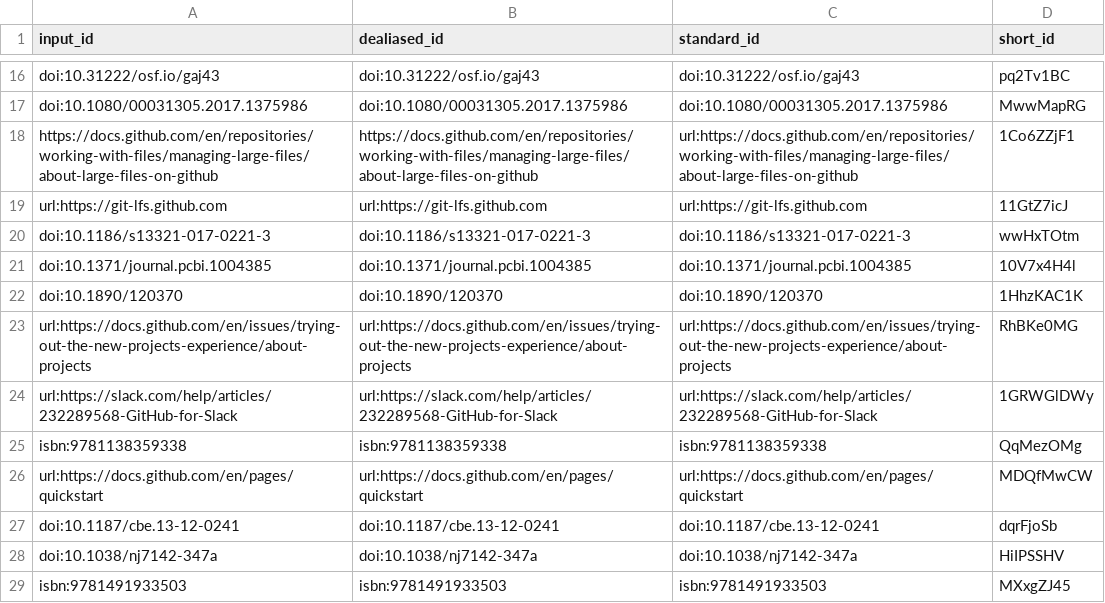
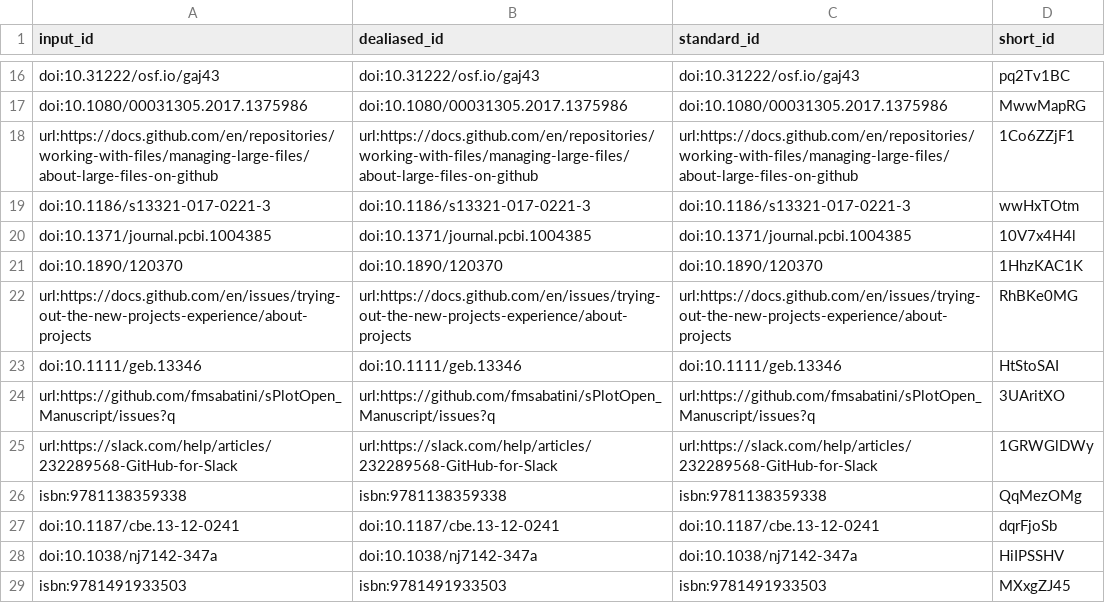
Before and after one commit to SORTEE-Github-Hackathon/manuscript, a TSV file: citations.tsv, drawn as a sheet; only a part is shown, gaps mark what is left out.

Commit message:
Fixing citations [ci skip]
This build is based on
https://github.com/SORTEE-Github-Hackathon/manuscript/commit/3096a8deace92d7df98c206c233bcf3f62c7e805.

This commit was created by the following CI build and job:
https://github.com/SORTEE-Github-Hackathon/manuscript/commit/3096a8deace92d7df98c206c233bcf3f62c7e805/checks
https://github.com/SORTEE-Github-Hackathon/manuscript/actions/runs/3332157790

```diff
--- a/citations.tsv
+++ b/citations.tsv
@@ -17,4 +17,3 @@ doi:10.31222/osf.io/gaj43	doi:10.31222/osf.io/gaj43	doi:10.31222/osf.io/gaj43	pq
 doi:10.1080/00031305.2017.1375986	doi:10.1080/00031305.2017.1375986	doi:10.1080/00031305.2017.1375986	MwwMapRG
-https://docs.github.com/en/repositories/working-with-files/managing-large-files/about-large-files-on-github	https://docs.github.com/en/repositories/working-with-files/managing-large-files/about-large-files-on-github	url:https://docs.github.com/en/repositories/working-with-files/managing-large-files/about-large-files-on-github	1Co6ZZjF1
-url:https://git-lfs.github.com	url:https://git-lfs.github.com	url:https://git-lfs.github.com	11GtZ7icJ
+url:https://docs.github.com/en/repositories/working-with-files/managing-large-files/about-large-files-on-github	url:https://docs.github.com/en/repositories/working-with-files/managing-large-files/about-large-files-on-github	url:https://docs.github.com/en/repositories/working-with-files/managing-large-files/about-large-files-on-github	1Co6ZZjF1
 doi:10.1186/s13321-017-0221-3	doi:10.1186/s13321-017-0221-3	doi:10.1186/s13321-017-0221-3	wwHxTOtm
@@ -23,5 +22,6 @@ doi:10.1890/120370	doi:10.1890/120370	doi:10.1890/120370	1HhzKAC1K
 url:https://docs.github.com/en/issues/trying-out-the-new-projects-experience/about-projects	url:https://docs.github.com/en/issues/trying-out-the-new-projects-experience/about-projects	url:https://docs.github.com/en/issues/trying-out-the-new-projects-experience/about-projects	RhBKe0MG
+doi:10.1111/geb.13346	doi:10.1111/geb.13346	doi:10.1111/geb.13346	HtStoSAI
+url:https://github.com/fmsabatini/sPlotOpen_Manuscript/issues?q	url:https://github.com/fmsabatini/sPlotOpen_Manuscript/issues?q	url:https://github.com/fmsabatini/sPlotOpen_Manuscript/issues?q	3UAritXO
 url:https://slack.com/help/articles/232289568-GitHub-for-Slack	url:https://slack.com/help/articles/232289568-GitHub-for-Slack	url:https://slack.com/help/articles/232289568-GitHub-for-Slack	1GRWGlDWy
 isbn:9781138359338	isbn:9781138359338	isbn:9781138359338	QqMezOMg
-url:https://docs.github.com/en/pages/quickstart	url:https://docs.github.com/en/pages/quickstart	url:https://docs.github.com/en/pages/quickstart	MDQfMwCW
 doi:10.1187/cbe.13-12-0241	doi:10.1187/cbe.13-12-0241	doi:10.1187/cbe.13-12-0241	dqrFjoSb
```
Also changed, not shown: 8 other files.
